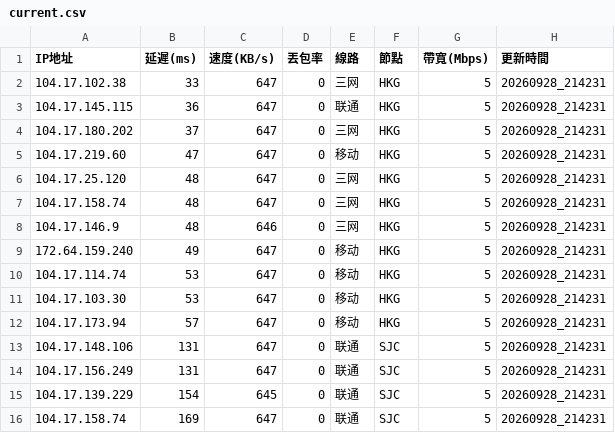
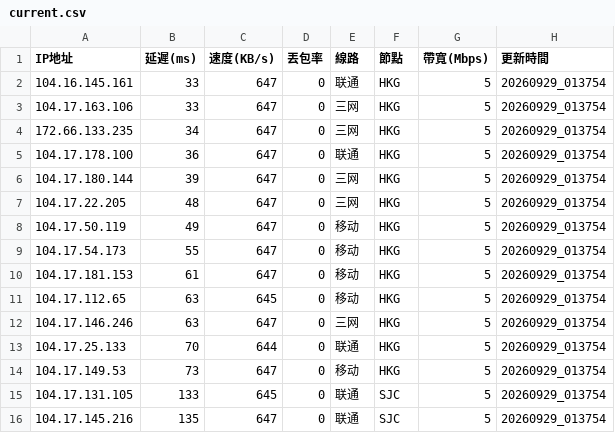
Before and after one commit to ssroom/ydltdx, a CSV file: data/current.csv, drawn as a sheet; only a part is shown; the diff covers the shown part only.

```diff
--- a/data/current.csv
+++ b/data/current.csv
@@ -1,16 +1,16 @@
 IP地址,延遲(ms),速度(KB/s),丟包率,線路,節點,帶寬(Mbps),更新時間
-104.17.102.38,33,647,0,三网,HKG,5,20260928_214231
-104.17.145.115,36,647,0,联通,HKG,5,20260928_214231
-104.17.180.202,37,647,0,三网,HKG,5,20260928_214231
-104.17.219.60,47,647,0,移动,HKG,5,20260928_214231
-104.17.25.120,48,647,0,三网,HKG,5,20260928_214231
-104.17.158.74,48,647,0,三网,HKG,5,20260928_214231
-104.17.146.9,48,646,0,三网,HKG,5,20260928_214231
-172.64.159.240,49,647,0,移动,HKG,5,20260928_214231
-104.17.114.74,53,647,0,移动,HKG,5,20260928_214231
-104.17.103.30,53,647,0,移动,HKG,5,20260928_214231
-104.17.173.94,57,647,0,移动,HKG,5,20260928_214231
-104.17.148.106,131,647,0,联通,SJC,5,20260928_214231
-104.17.156.249,131,647,0,联通,SJC,5,20260928_214231
-104.17.139.229,154,645,0,联通,SJC,5,20260928_214231
-104.17.158.74,169,647,0,联通,SJC,5,20260928_214231
+104.16.145.161,33,647,0,联通,HKG,5,20260929_013754
+104.17.163.106,33,647,0,三网,HKG,5,20260929_013754
+172.66.133.235,34,647,0,三网,HKG,5,20260929_013754
+104.17.178.100,36,647,0,联通,HKG,5,20260929_013754
+104.17.180.144,39,647,0,三网,HKG,5,20260929_013754
+104.17.22.205,48,647,0,三网,HKG,5,20260929_013754
+104.17.50.119,49,647,0,移动,HKG,5,20260929_013754
+104.17.54.173,55,647,0,移动,HKG,5,20260929_013754
+104.17.181.153,61,647,0,移动,HKG,5,20260929_013754
+104.17.112.65,63,645,0,移动,HKG,5,20260929_013754
+104.17.146.246,63,647,0,三网,HKG,5,20260929_013754
+104.17.25.133,70,644,0,联通,HKG,5,20260929_013754
+104.17.149.53,73,647,0,移动,HKG,5,20260929_013754
+104.17.131.105,133,645,0,联通,SJC,5,20260929_013754
+104.17.145.216,135,647,0,联通,SJC,5,20260929_013754
```
Also changed, not shown: 17 edited cells elsewhere in this file, 6 other files.
